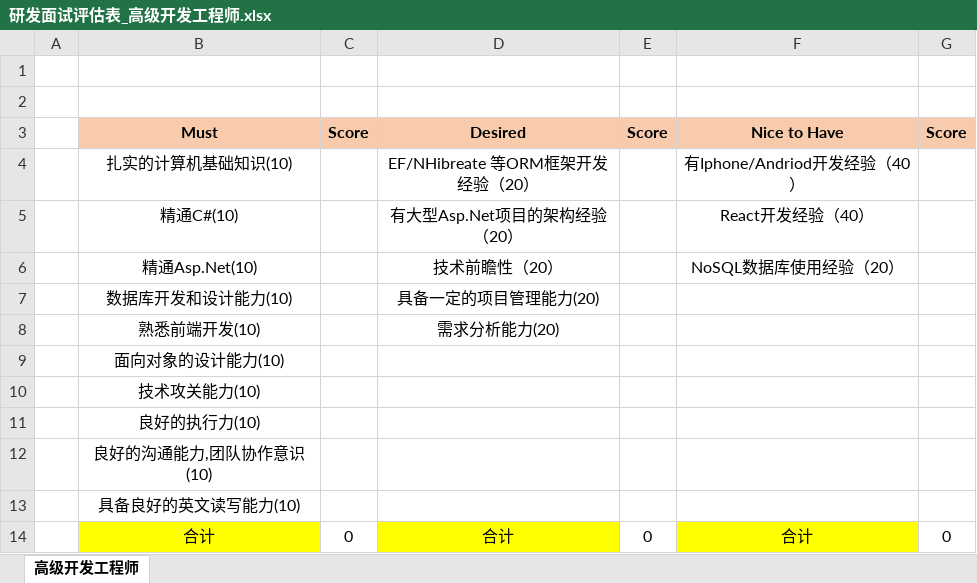
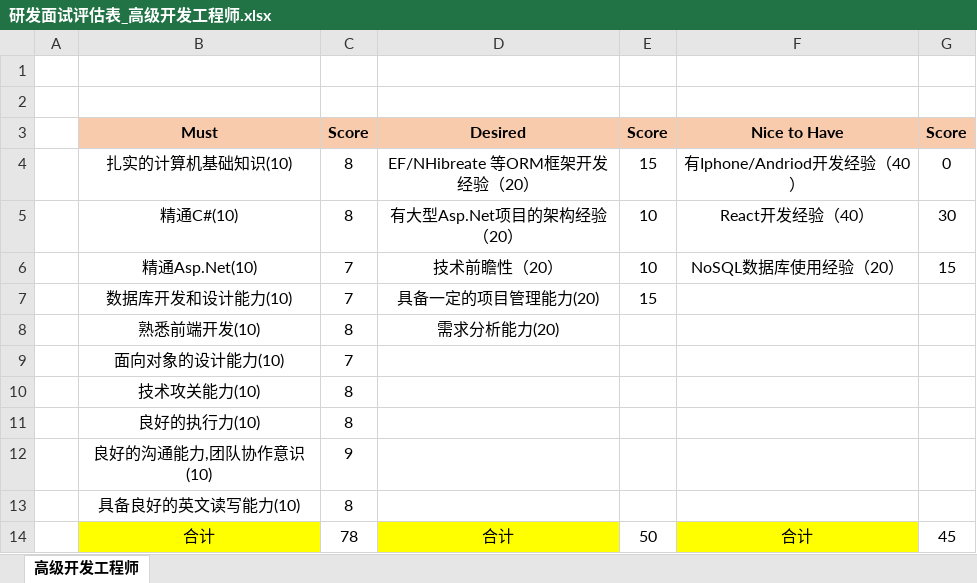
Before and after one commit to HJ8905/MyDocument, an Excel workbook: Comm100-Work/面试资料/研发面试评估表_高级开发工程师.xlsx, sheet 高级开发工程师, drawn as a sheet; values as stored, in another font and other column widths than the file's, no borders; the diff names each change by its address in the sheet, - before the commit and + after, or states it on an @@ line.

```diff
--- a/Comm100-Work/面试资料/研发面试评估表_高级开发工程师.xlsx (sheet 高级开发工程师)
+++ b/Comm100-Work/面试资料/研发面试评估表_高级开发工程师.xlsx (sheet 高级开发工程师)
-C4:C5: (empty)
+C4:C5: 8
-E4: (empty)
+E4: 15
-G4: (empty)
+G4: 0
-E5:E6: (empty)
+E5:E6: 10
-G5: (empty)
+G5: 30
-C6:C7: (empty)
+C6:C7: 7
-G6: (empty)
+G6: 15
-E7: (empty)
+E7: 15
-C8: (empty)
+C8: 8
-C9: (empty)
+C9: 7
-C10:C11: (empty)
+C10:C11: 8
-C12: (empty)
+C12: 9
-C13: (empty)
+C13: 8
-C14: 0
+C14: 78
-E14: 0
+E14: 50
-G14: 0
+G14: 45
```
Also changed, not shown: Comm100-Work/面试资料/夏凌杰/研发面试评估表_项目经理_夏凌杰.xlsx, 6 other files.
